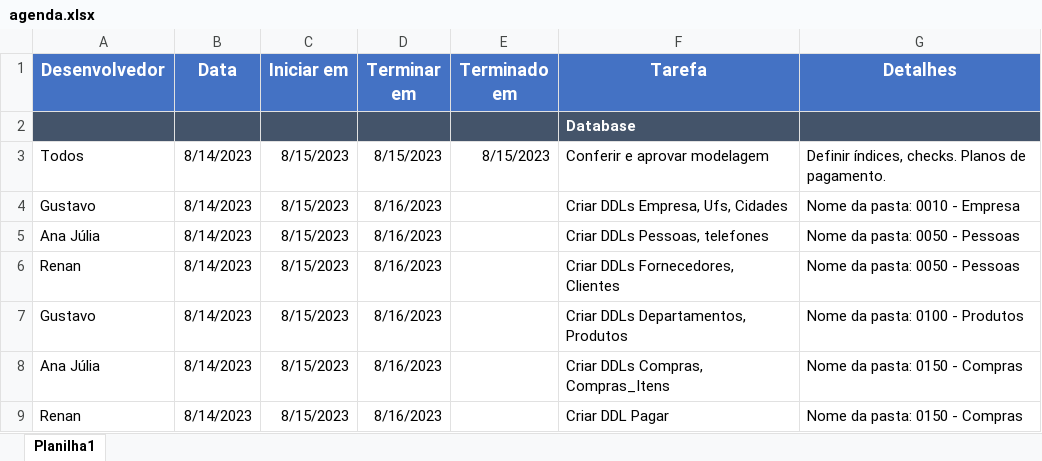
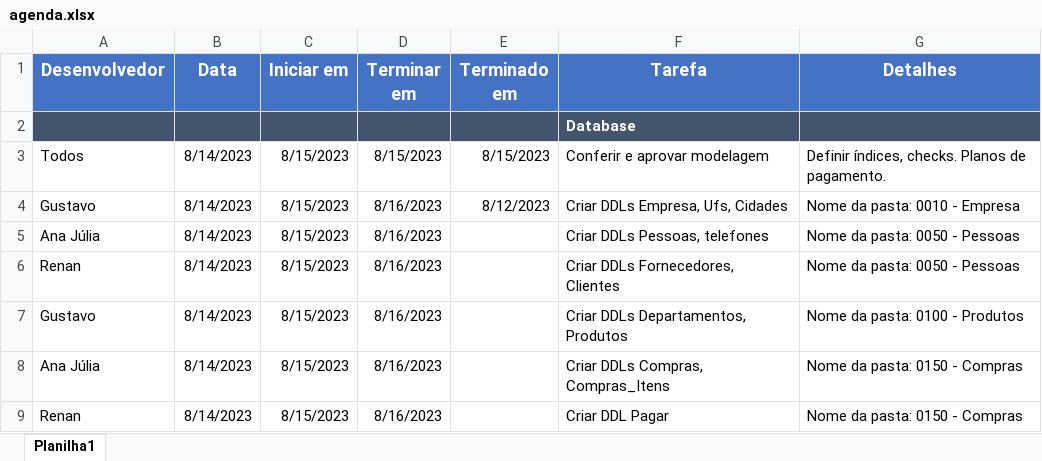
Before and after one commit to proj-padaria/padaria-doc, an Excel workbook: agenda.xlsx, sheet Planilha1, drawn as a sheet; only a part is shown; values as stored, in another font and other column widths than the file's, no borders; the diff names each change by its address in the sheet, - before the commit and + after, or states it on an @@ line.

Commit message:
Atualizado Agenda

```diff
--- a/agenda.xlsx (sheet Planilha1)
+++ b/agenda.xlsx (sheet Planilha1)
-E4 (Terminado em): (empty)
+E4 (Terminado em): 8/12/2023
```
